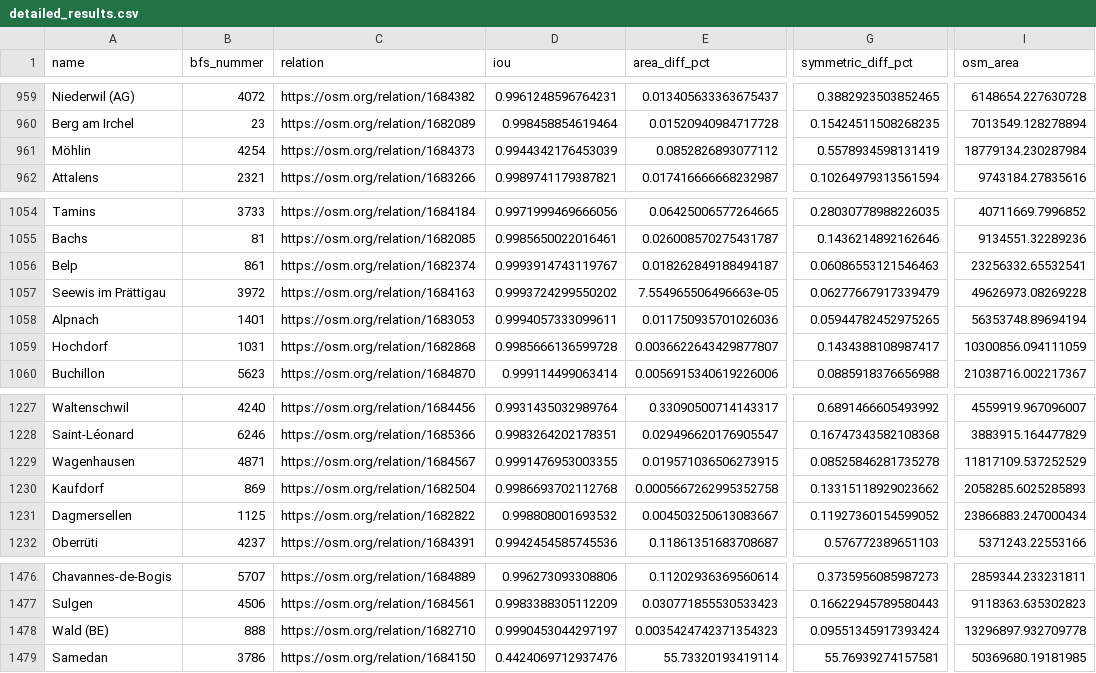
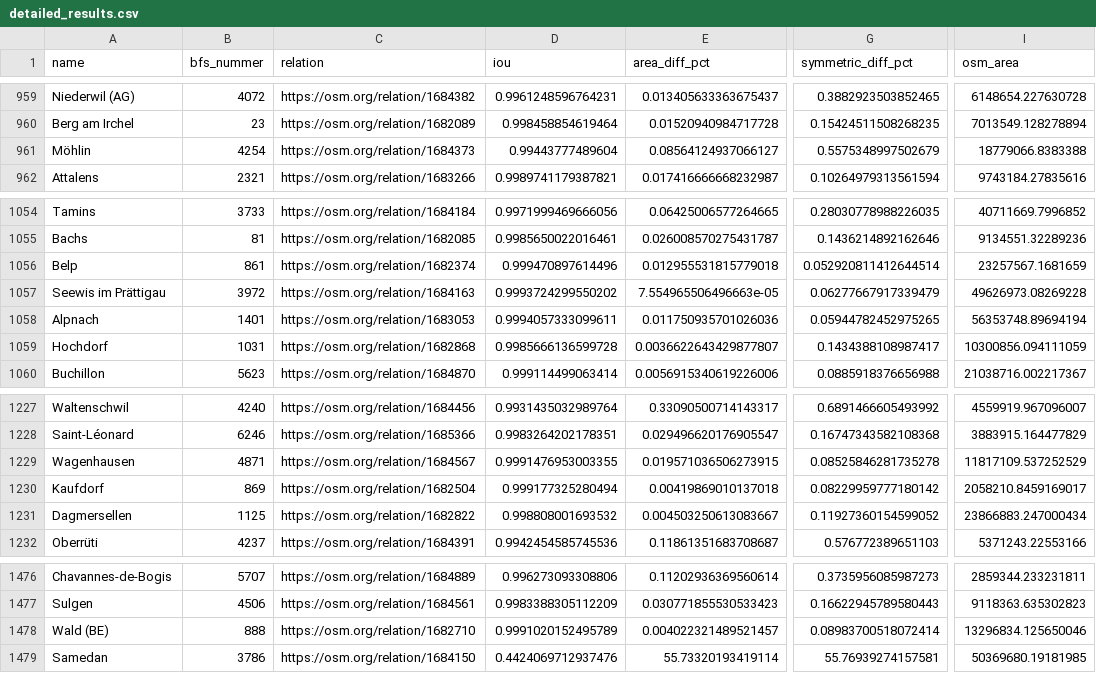
Before and after one commit to habi/swissboundaries, a CSV file: reports/detailed_results.csv, drawn as a sheet; only a part is shown, gaps mark what is left out; the diff covers the shown part only; the diff names each change by its address in the sheet, - before the commit and + after, or states it on an @@ line.

```diff
--- a/reports/detailed_results.csv
+++ b/reports/detailed_results.csv
-D961 (iou): 0.9944342176453039
+D961 (iou): 0.99443777489604
-E961 (area_diff_pct): 0.0852826893077112
+E961 (area_diff_pct): 0.08564124937066127
-G961 (symmetric_diff_pct): 0.5578934598131419
+G961 (symmetric_diff_pct): 0.5575348997502679
-I961 (osm_area): 18779134.230287984
+I961 (osm_area): 18779066.8383388
-D1056 (iou): 0.9993914743119767
+D1056 (iou): 0.999470897614496
-E1056 (area_diff_pct): 0.018262849188494187
+E1056 (area_diff_pct): 0.012955531815779018
-G1056 (symmetric_diff_pct): 0.06086553121546463
+G1056 (symmetric_diff_pct): 0.052920811412644514
-I1056 (osm_area): 23256332.65532541
+I1056 (osm_area): 23257567.1681659
-D1230 (iou): 0.9986693702112768
+D1230 (iou): 0.999177325280494
-E1230 (area_diff_pct): 0.0005667262995352758
+E1230 (area_diff_pct): 0.00419869010137018
-G1230 (symmetric_diff_pct): 0.13315118929023662
+G1230 (symmetric_diff_pct): 0.08229959777180142
-I1230 (osm_area): 2058285.6025285893
+I1230 (osm_area): 2058210.8459169017
-D1478 (iou): 0.9990453044297197
+D1478 (iou): 0.9991020152495789
-E1478 (area_diff_pct): 0.0035424742371354323
+E1478 (area_diff_pct): 0.004022321489521457
-G1478 (symmetric_diff_pct): 0.09551345917393424
+G1478 (symmetric_diff_pct): 0.08983700518072414
-I1478 (osm_area): 13296897.932709778
+I1478 (osm_area): 13296834.125650046
```
Also changed, not shown: 25 edited cells elsewhere in this file, 5 other files.
